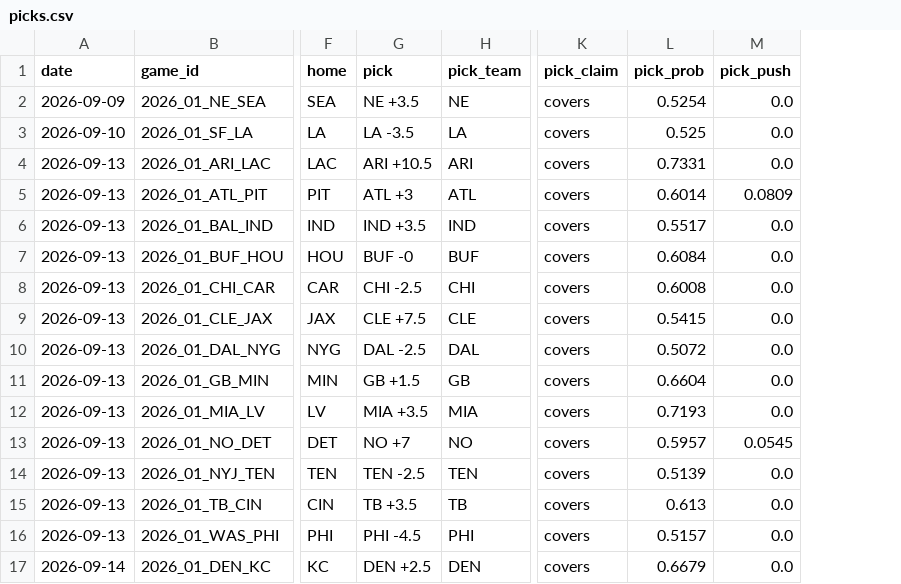
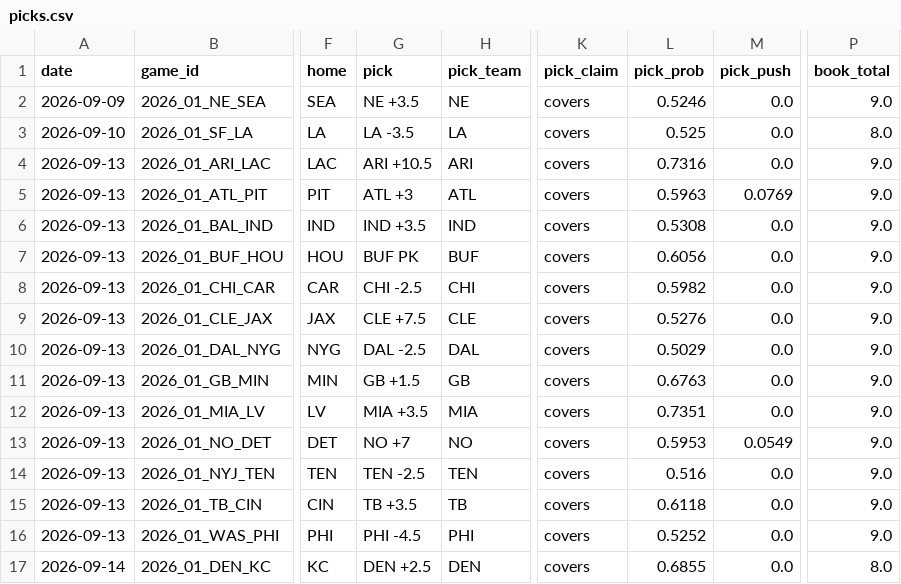
Before and after one commit to azcal/forecasting-lab, a CSV file: data/picks.csv, drawn as a sheet; only a part is shown, gaps mark what is left out; the diff names each change by its address in the sheet, - before the commit and + after, or states it on an @@ line.

```diff
--- a/data/picks.csv
+++ b/data/picks.csv
+column P (book_total), rows 2-17: 9.0 | 8.0 | 9.0 | 9.0 | 9.0 | 9.0 | 9.0 | 9.0 | 9.0 | 9.0 | 9.0 | 9.0 | 9.0 | 9.0 | 9.0 | 8.0
-L2 (pick_prob): 0.5254
+L2 (pick_prob): 0.5246
-L4 (pick_prob): 0.7331
+L4 (pick_prob): 0.7316
-L5 (pick_prob): 0.6014
+L5 (pick_prob): 0.5963
-M5 (pick_push): 0.0809
+M5 (pick_push): 0.0769
-L6 (pick_prob): 0.5517
+L6 (pick_prob): 0.5308
-G7 (pick): BUF -0
+G7 (pick): BUF PK
-L7 (pick_prob): 0.6084
+L7 (pick_prob): 0.6056
-L8 (pick_prob): 0.6008
+L8 (pick_prob): 0.5982
-L9 (pick_prob): 0.5415
+L9 (pick_prob): 0.5276
-L10 (pick_prob): 0.5072
+L10 (pick_prob): 0.5029
-L11 (pick_prob): 0.6604
+L11 (pick_prob): 0.6763
-L12 (pick_prob): 0.7193
+L12 (pick_prob): 0.7351
-L13 (pick_prob): 0.5957
+L13 (pick_prob): 0.5953
-M13 (pick_push): 0.0545
+M13 (pick_push): 0.0549
-L14 (pick_prob): 0.5139
+L14 (pick_prob): 0.516
-L15 (pick_prob): 0.613
+L15 (pick_prob): 0.6118
-L16 (pick_prob): 0.5157
+L16 (pick_prob): 0.5252
-L17 (pick_prob): 0.6679
+L17 (pick_prob): 0.6855
```
Also changed, not shown: data/nfl.csv.
